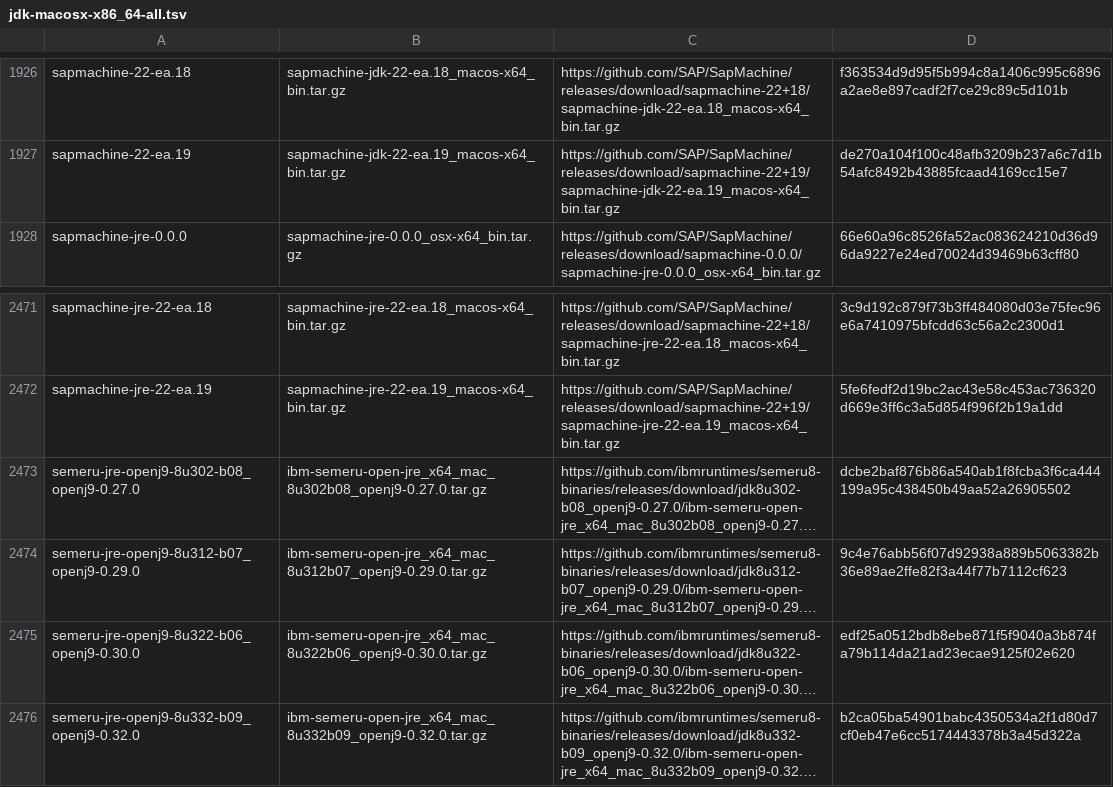
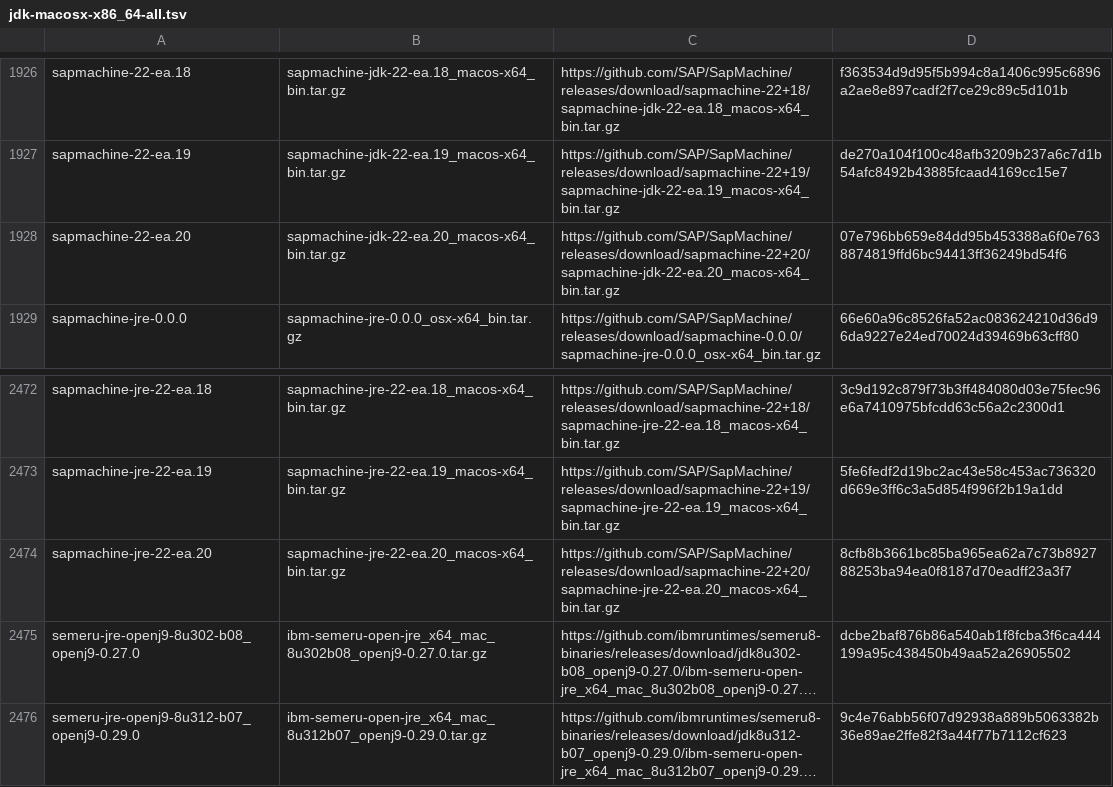
Before and after one commit to mise-plugins/rtx-java, a TSV file: data/jdk-macosx-x86_64-all.tsv, drawn as a sheet; only a part is shown, gaps mark what is left out; the shorter side is filled out with more unchanged rows; long unchanged cells end in …; the diff names each change by its address in the sheet, - before the commit and + after, or states it on an @@ line.

```diff
--- a/data/jdk-macosx-x86_64-all.tsv
+++ b/data/jdk-macosx-x86_64-all.tsv
+row 1928: sapmachine-22-ea.20 | sapmachine-jdk-22-ea.20_macos-x64_bin.tar.gz | https://github.com/SAP/SapMachine/releases/download/sapmachine-22+20/sapmachine-jdk-22-ea.20_macos-x64_bin.tar.gz | 07e796bb659e84dd95b453388a6f0e7638874819ffd6bc94413ff36249bd54f6
+row 2474: sapmachine-jre-22-ea.20 | sapmachine-jre-22-ea.20_macos-x64_bin.tar.gz | https://github.com/SAP/SapMachine/releases/download/sapmachine-22+20/sapmachine-jre-22-ea.20_macos-x64_bin.tar.gz | 8cfb8b3661bc85ba965ea62a7c73b892788253ba94ea0f8187d70eadff23a3f7
```
Also changed, not shown: data/jdk-macosx-aarch64-all.tsv, data/jdk-macosx-aarch64-ea.tsv, 3 other files.
